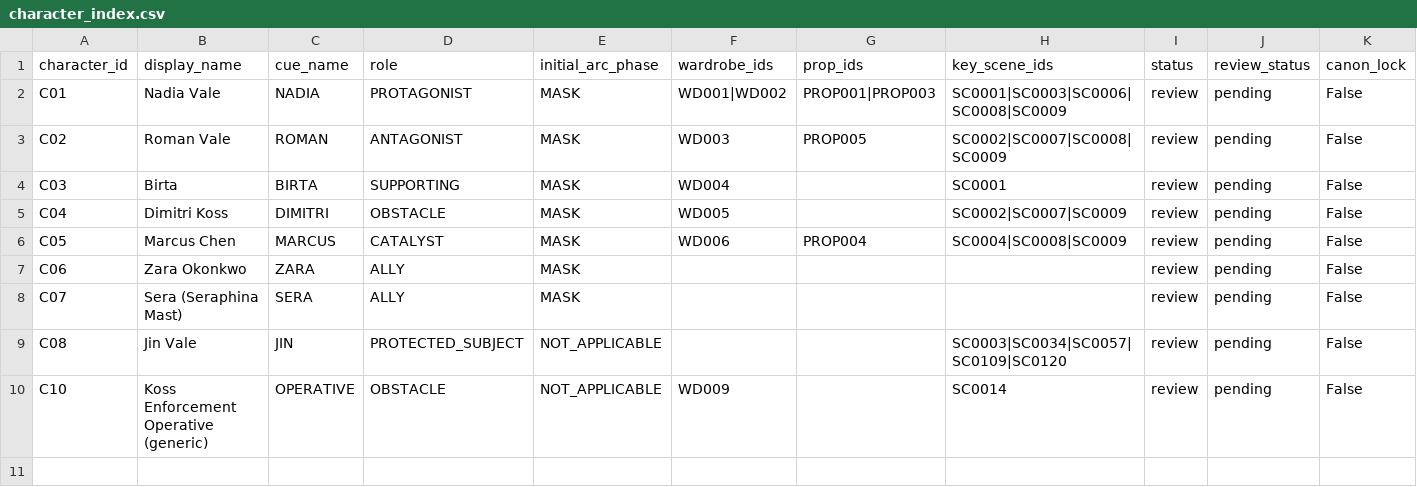
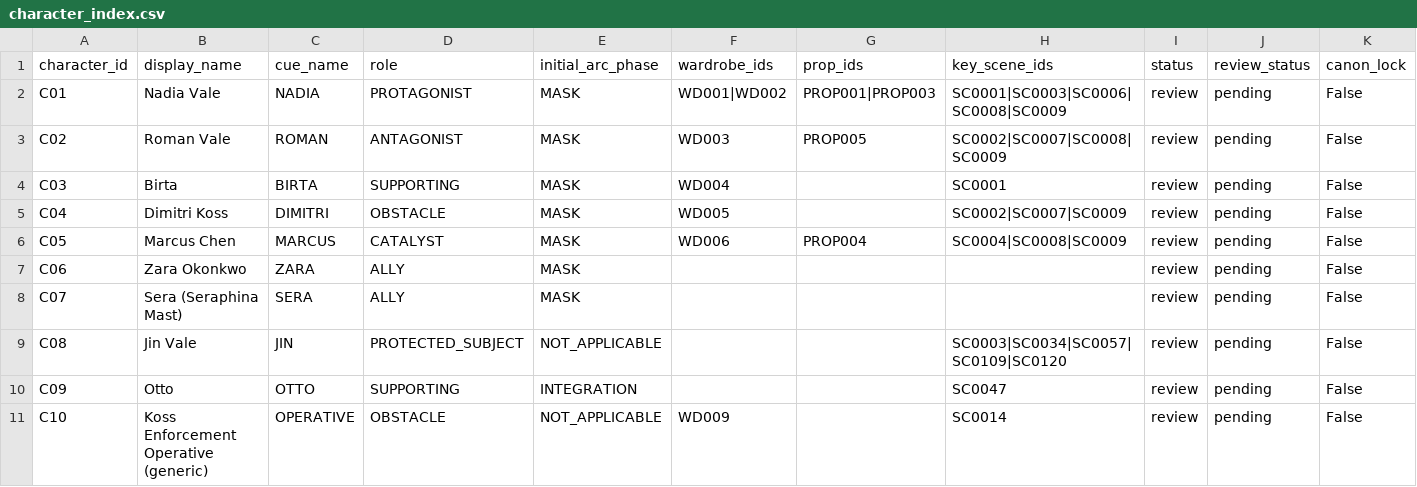
Before and after one commit to hknbb/drmyn-studio, a CSV file: planning/manifests/character_index.csv, drawn as a sheet; the diff names each change by its address in the sheet, - before the commit and + after, or states it on an @@ line.

```diff
--- a/planning/manifests/character_index.csv
+++ b/planning/manifests/character_index.csv
+row 10: C09 | Otto | OTTO | SUPPORTING | INTEGRATION |  |  | SC0047 | review | pending | False
```
Also changed, not shown: planning/manifests/continuity_index.csv, planning/manifests/location_index.csv, 1 other file.
